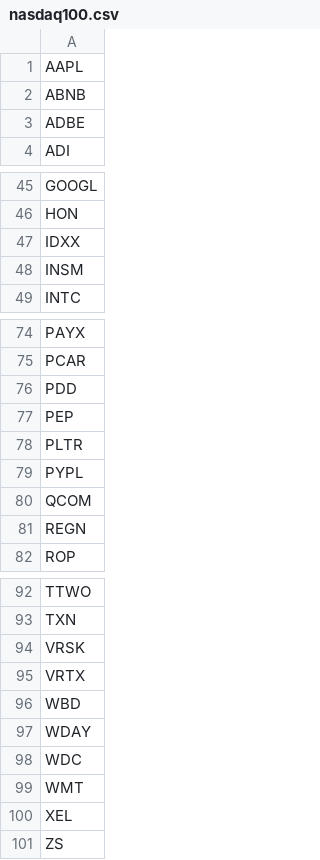
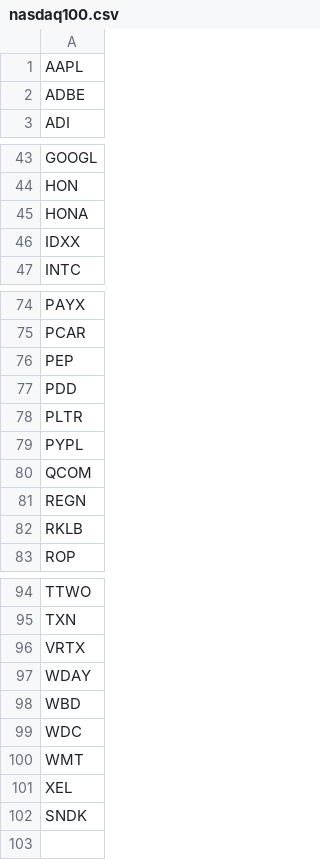
Before and after one commit to 448776129/market-data-r2-backup, a CSV file: data/universe/nasdaq100.csv, drawn as a sheet; only a part is shown, gaps mark what is left out; the diff covers the shown part only.

```diff
--- a/data/universe/nasdaq100.csv
+++ b/data/universe/nasdaq100.csv
@@ -1,3 +1,2 @@
 AAPL
-ABNB
 ADBE
@@ -46,4 +44,4 @@ GOOGL
 HON
+HONA
 IDXX
-INSM
 INTC
@@ -75,4 +75,4 @@ PAYX
 PCAR
+PEP
 PDD
-PEP
 PLTR
@@ -81,2 +81,3 @@ QCOM
 REGN
+RKLB
 ROP
@@ -93,6 +95,5 @@ TTWO
 TXN
-VRSK
 VRTX
+WDAY
 WBD
-WDAY
 WDC
@@ -100,2 +101,2 @@ WMT
 XEL
-ZS
+SNDK
```
Also changed, not shown: 6 added rows, 4 removed rows, 3 moved rows and 2 edited cells elsewhere in this file.
